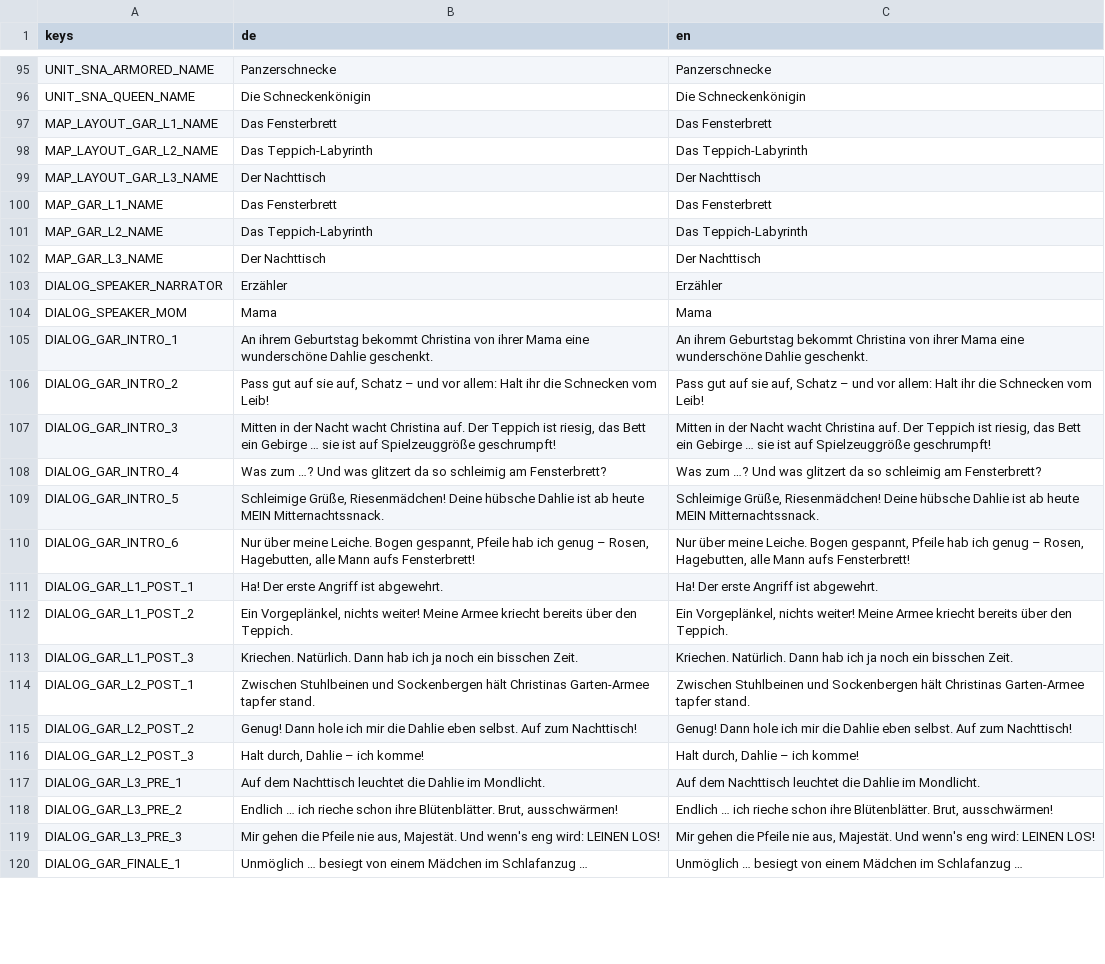
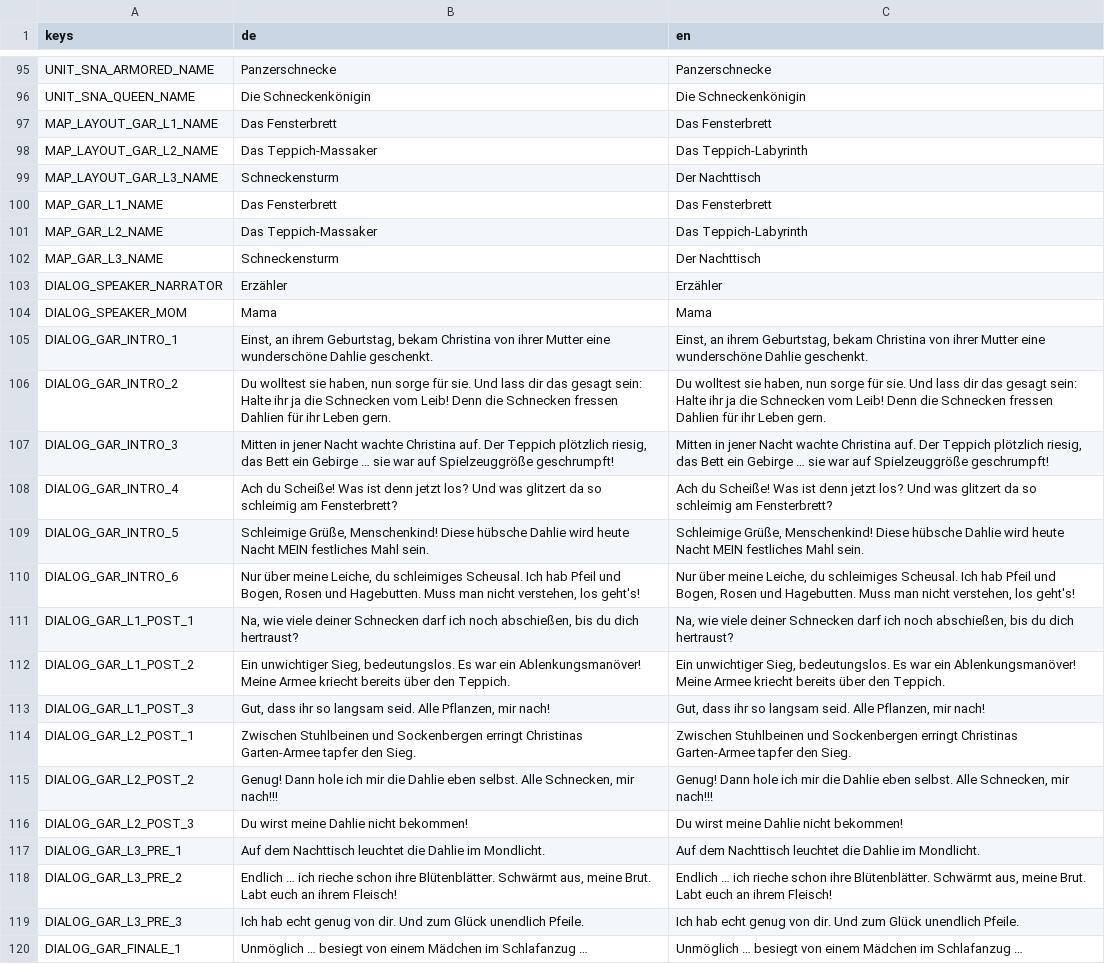
Before and after one commit to HaMeiAltVergessen/Schneckensturm, a CSV file: schneckensturm/localization/text.csv, drawn as a sheet; only a part is shown, gaps mark what is left out; the diff covers the shown part only; the diff names each change by its address in the sheet, - before the commit and + after, or states it on an @@ line.

Commit message:
text updates

```diff
--- a/schneckensturm/localization/text.csv
+++ b/schneckensturm/localization/text.csv
-B98 (de): Das Teppich-Labyrinth
+B98 (de): Das Teppich-Massaker
-B99 (de): Der Nachttisch
+B99 (de): Schneckensturm
-B101 (de): Das Teppich-Labyrinth
+B101 (de): Das Teppich-Massaker
-B102 (de): Der Nachttisch
+B102 (de): Schneckensturm
-B105 (de): An ihrem Geburtstag bekommt Christina von ihrer Mama eine wunderschöne…
+B105 (de): Einst, an ihrem Geburtstag, bekam Christina von ihrer Mutter eine wunderschöne…
-C105 (en): An ihrem Geburtstag bekommt Christina von ihrer Mama eine wunderschöne…
+C105 (en): Einst, an ihrem Geburtstag, bekam Christina von ihrer Mutter eine wunderschöne…
-B106 (de): Pass gut auf sie auf, Schatz – und vor allem: Halt ihr die Schnecken vom Leib!
+B106 (de): Du wolltest sie haben, nun sorge für sie. Und lass dir das gesagt sein: Halte ihr ja die Schnecken vom Leib! Denn die Schnecken fressen Dahlien für ihr Leben gern.
-C106 (en): Pass gut auf sie auf, Schatz – und vor allem: Halt ihr die Schnecken vom Leib!
+C106 (en): Du wolltest sie haben, nun sorge für sie. Und lass dir das gesagt sein: Halte ihr ja die Schnecken vom Leib! Denn die Schnecken fressen Dahlien für ihr Leben gern.
-B107 (de): Mitten in der Nacht wacht Christina auf. Der Teppich ist riesig, das Bett ein Gebirge … sie ist auf Spielzeuggröße…
+B107 (de): Mitten in jener Nacht wachte Christina auf. Der Teppich plötzlich riesig, das Bett ein Gebirge … sie war auf Spielzeuggröße…
-C107 (en): Mitten in der Nacht wacht Christina auf. Der Teppich ist riesig, das Bett ein Gebirge … sie ist auf Spielzeuggröße…
+C107 (en): Mitten in jener Nacht wachte Christina auf. Der Teppich plötzlich riesig, das Bett ein Gebirge … sie war auf Spielzeuggröße…
-B108 (de): Was zum …? Und was…
+B108 (de): Ach du Scheiße! Was ist denn jetzt los? Und was…
-C108 (en): Was zum …? Und was…
+C108 (en): Ach du Scheiße! Was ist denn jetzt los? Und was…
-B109 (de): Schleimige Grüße, Riesenmädchen! Deine hübsche Dahlie ist ab heute MEIN Mitternachtssnack.
+B109 (de): Schleimige Grüße, Menschenkind! Diese hübsche Dahlie wird heute Nacht MEIN festliches Mahl sein.
-C109 (en): Schleimige Grüße, Riesenmädchen! Deine hübsche Dahlie ist ab heute MEIN Mitternachtssnack.
+C109 (en): Schleimige Grüße, Menschenkind! Diese hübsche Dahlie wird heute Nacht MEIN festliches Mahl sein.
-B110 (de): …über meine Leiche. Bogen gespannt, Pfeile hab ich genug – Rosen, Hagebutten, alle Mann aufs Fensterbrett!
+B110 (de): …über meine Leiche, du schleimiges Scheusal. Ich hab Pfeil und Bogen, Rosen und Hagebutten. Muss man nicht verstehen, los geht's!
-C110 (en): …über meine Leiche. Bogen gespannt, Pfeile hab ich genug – Rosen, Hagebutten, alle Mann aufs Fensterbrett!
+C110 (en): …über meine Leiche, du schleimiges Scheusal. Ich hab Pfeil und Bogen, Rosen und Hagebutten. Muss man nicht verstehen, los geht's!
-B111 (de): Ha! Der erste Angriff ist abgewehrt.
+B111 (de): Na, wie viele deiner Schnecken darf ich noch abschießen, bis du dich hertraust?
-C111 (en): Ha! Der erste Angriff ist abgewehrt.
+C111 (en): Na, wie viele deiner Schnecken darf ich noch abschießen, bis du dich hertraust?
-B112 (de): Ein Vorgeplänkel, nichts weiter! Meine Armee…
+B112 (de): Ein unwichtiger Sieg, bedeutungslos. Es war ein Ablenkungsmanöver! Meine Armee…
-C112 (en): Ein Vorgeplänkel, nichts weiter! Meine Armee…
+C112 (en): Ein unwichtiger Sieg, bedeutungslos. Es war ein Ablenkungsmanöver! Meine Armee…
-B113 (de): Kriechen. Natürlich. Dann hab ich ja noch ein bisschen Zeit.
+B113 (de): Gut, dass ihr so langsam seid. Alle Pflanzen, mir nach!
-C113 (en): Kriechen. Natürlich. Dann hab ich ja noch ein bisschen Zeit.
+C113 (en): Gut, dass ihr so langsam seid. Alle Pflanzen, mir nach!
-B114 (de): …und Sockenbergen hält Christinas Garten-Armee tapfer stand.
+B114 (de): …und Sockenbergen erringt Christinas Garten-Armee tapfer den Sieg.
-C114 (en): …und Sockenbergen hält Christinas Garten-Armee tapfer stand.
+C114 (en): …und Sockenbergen erringt Christinas Garten-Armee tapfer den Sieg.
-B115 (de): …eben selbst. Auf zum Nachttisch!
+B115 (de): …eben selbst. Alle Schnecken, mir nach!!!
-C115 (en): …eben selbst. Auf zum Nachttisch!
+C115 (en): …eben selbst. Alle Schnecken, mir nach!!!
-B116 (de): Halt durch, Dahlie – ich komme!
+B116 (de): Du wirst meine Dahlie nicht bekommen!
-C116 (en): Halt durch, Dahlie – ich komme!
+C116 (en): Du wirst meine Dahlie nicht bekommen!
-B118 (de): …ihre Blütenblätter. Brut, ausschwärmen!
+B118 (de): …ihre Blütenblätter. Schwärmt aus, meine Brut. Labt euch an ihrem Fleisch!
-C118 (en): …ihre Blütenblätter. Brut, ausschwärmen!
+C118 (en): …ihre Blütenblätter. Schwärmt aus, meine Brut. Labt euch an ihrem Fleisch!
-B119 (de): Mir gehen die Pfeile nie aus, Majestät. Und wenn's eng wird: LEINEN LOS!
+B119 (de): Ich hab echt genug von dir. Und zum Glück unendlich Pfeile.
-C119 (en): Mir gehen die Pfeile nie aus, Majestät. Und wenn's eng wird: LEINEN LOS!
+C119 (en): Ich hab echt genug von dir. Und zum Glück unendlich Pfeile.
```
Also changed, not shown: 18 edited cells elsewhere in this file, 2 other files.
